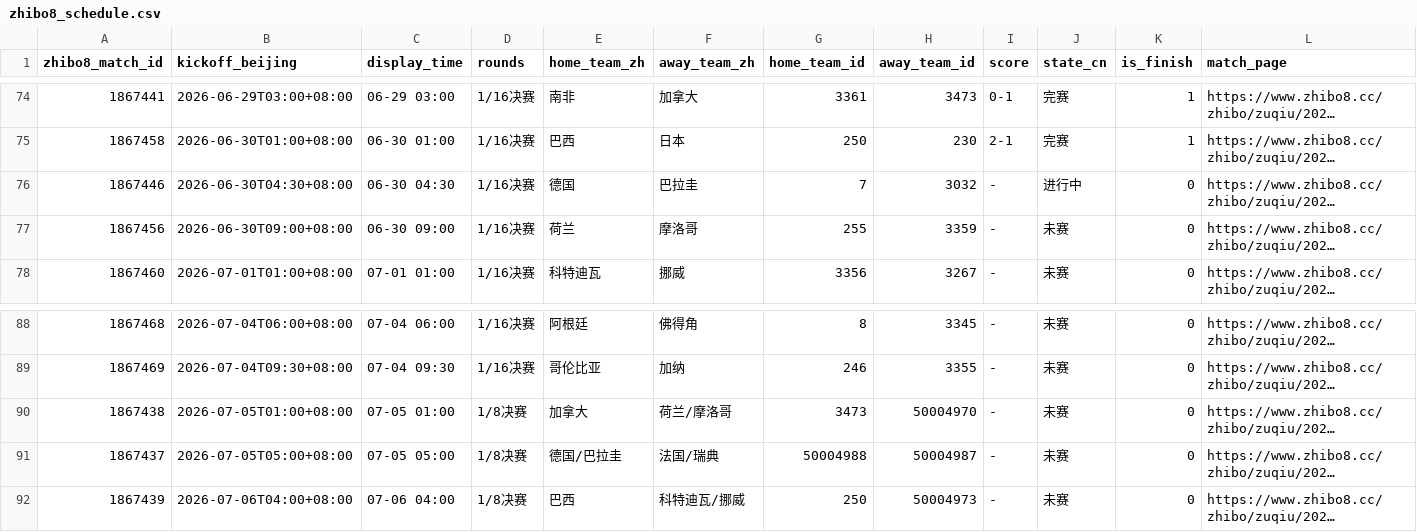
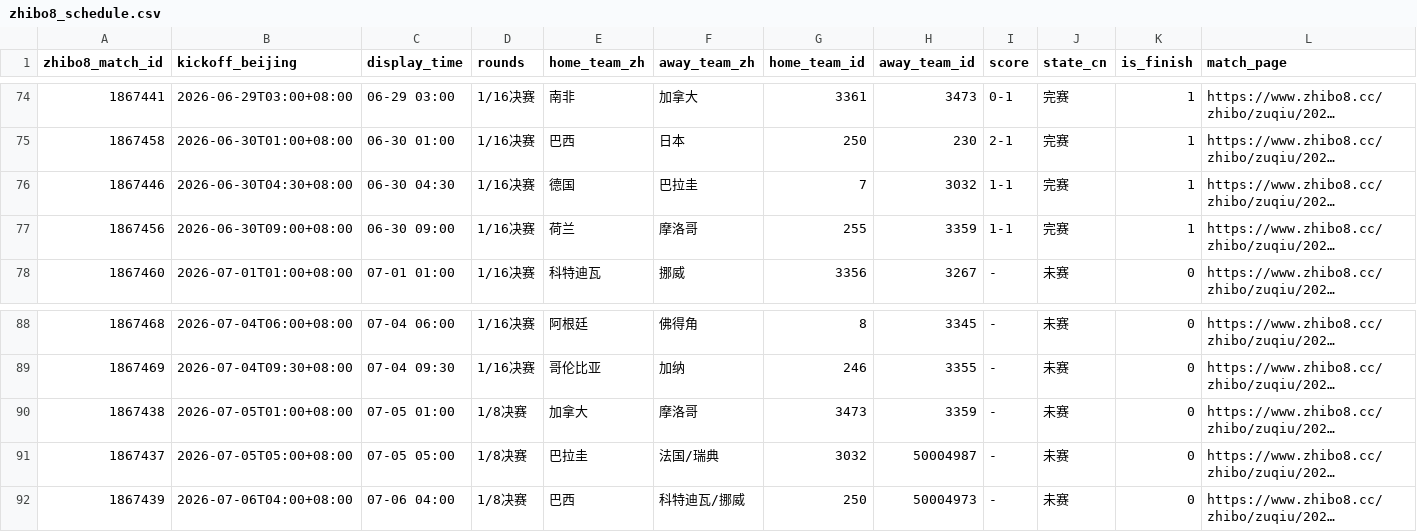
Before and after one commit to fcbhuai-afk/worldcup26, a CSV file: data/processed/zhibo8_schedule.csv, drawn as a sheet; only a part is shown, gaps mark what is left out; long unchanged cells end in …; the diff names each change by its address in the sheet, - before the commit and + after, or states it on an @@ line.

```diff
--- a/data/processed/zhibo8_schedule.csv
+++ b/data/processed/zhibo8_schedule.csv
-I76:I77 (score): -
+I76:I77 (score): 1-1
-J76 (state_cn): 进行中
+J76 (state_cn): 完赛
-K76:K77 (is_finish): 0
+K76:K77 (is_finish): 1
-J77 (state_cn): 未赛
+J77 (state_cn): 完赛
-F90 (away_team_zh): 荷兰/摩洛哥
+F90 (away_team_zh): 摩洛哥
-H90 (away_team_id): 50004970
+H90 (away_team_id): 3359
-E91 (home_team_zh): 德国/巴拉圭
+E91 (home_team_zh): 巴拉圭
-G91 (home_team_id): 50004988
+G91 (home_team_id): 3032
```
Also changed, not shown: data/processed/schedule_crosscheck_zhibo8.csv, 3 other files.
